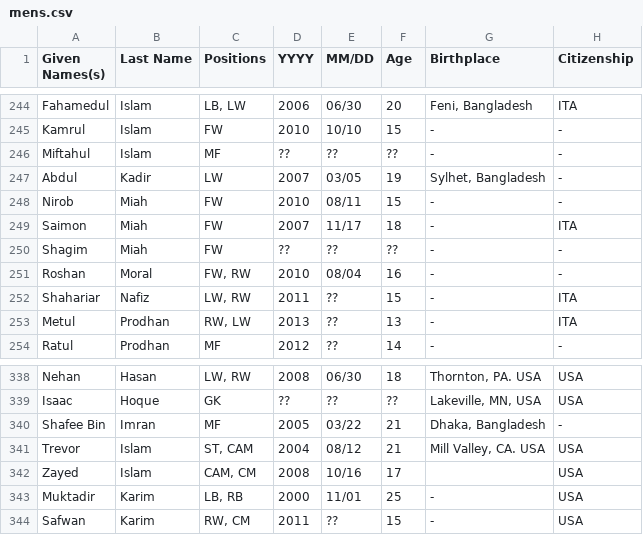
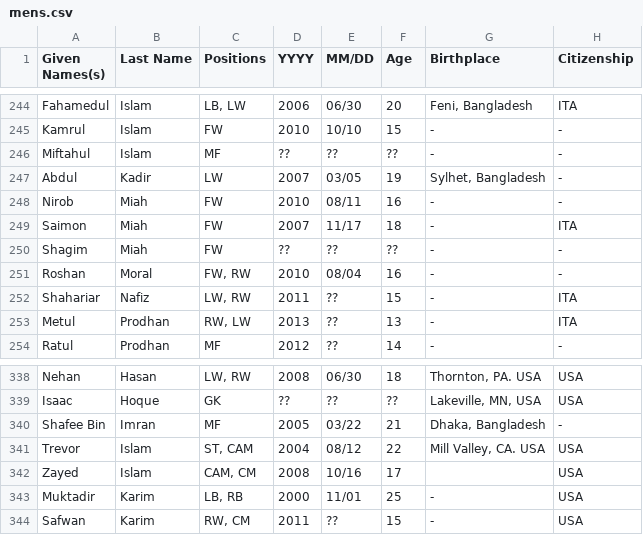
Before and after one commit to dr-shiffles/probashi-footballers, a CSV file: data/mens.csv, drawn as a sheet; only a part is shown, gaps mark what is left out; the diff covers the shown part only; the diff names each change by its address in the sheet, - before the commit and + after, or states it on an @@ line.

```diff
--- a/data/mens.csv
+++ b/data/mens.csv
-F248 (Age): 15
+F248 (Age): 16
-F341 (Age): 21
+F341 (Age): 22
```
Also changed, not shown: 11 edited cells elsewhere in this file.
